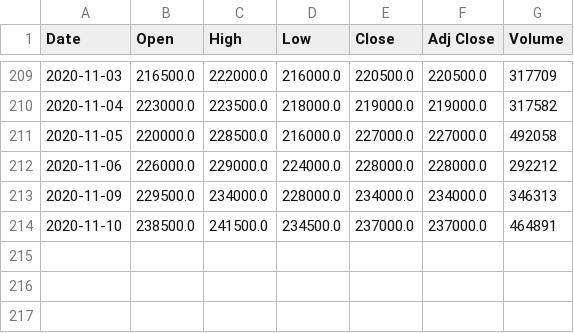
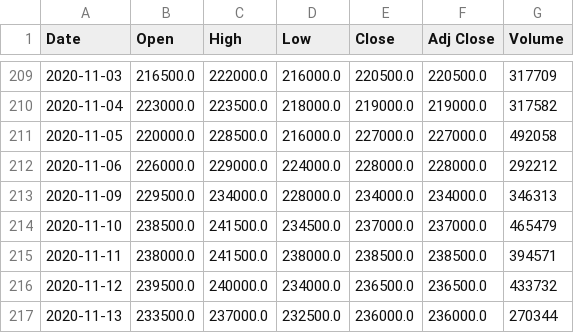
Before and after one commit to ckdgus0204/new_ant, a CSV file: data/005490.csv, drawn as a sheet; only a part is shown, gaps mark what is left out.

```diff
--- a/data/005490.csv
+++ b/data/005490.csv
@@ -213,2 +213,5 @@ Date,Open,High,Low,Close,Adj Close,Volume
 2020-11-09,229500.0,234000.0,228000.0,234000.0,234000.0,346313
-2020-11-10,238500.0,241500.0,234500.0,237000.0,237000.0,464891
+2020-11-10,238500.0,241500.0,234500.0,237000.0,237000.0,465479
+2020-11-11,238000.0,241500.0,238000.0,238500.0,238500.0,394571
+2020-11-12,239500.0,240000.0,234000.0,236500.0,236500.0,433732
+2020-11-13,233500.0,237000.0,232500.0,236000.0,236000.0,270344
```
Also changed, not shown: data/005380.csv, data/028260.csv, 38 other files.
